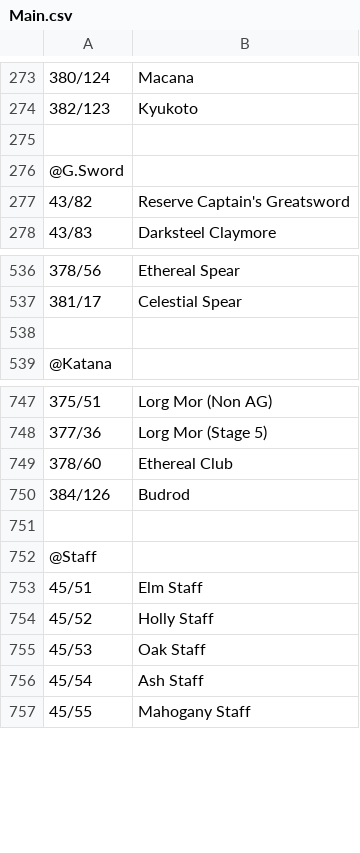
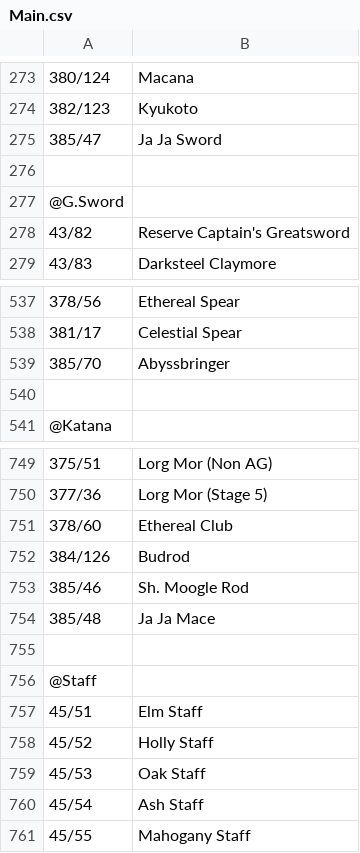
Before and after one commit to voliathon/AltanaViewer, a CSV file: List/PC/ElvaanF/Main.csv, drawn as a sheet; only a part is shown, gaps mark what is left out.

Commit message:
Main,Sub,Head.csv - Added Abyssbringer, Ja Ja Sword, Ja Ja Club, Sh. Moogle Rod, Corrected Head lockstyle from last month

```diff
--- a/List/PC/ElvaanF/Main.csv
+++ b/List/PC/ElvaanF/Main.csv
@@ -274,2 +274,3 @@
 382/123,Kyukoto
+385/47,Ja Ja Sword
 
@@ -537,2 +538,3 @@
 381/17,Celestial Spear
+385/70,Abyssbringer
 
@@ -750,2 +752,4 @@
 384/126,Budrod
+385/46,Sh. Moogle Rod
+385/48,Ja Ja Mace
 
```
Also changed, not shown: List/PC/ElvaanM/Main.csv, List/PC/Galka/Main.csv, 19 other files.
